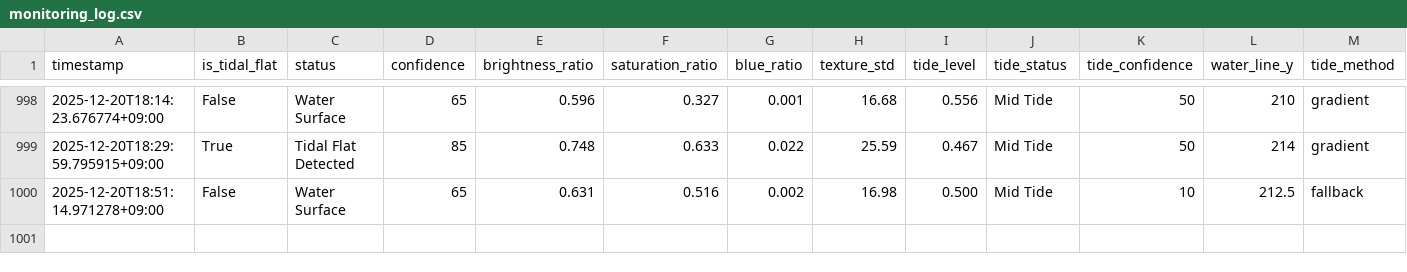
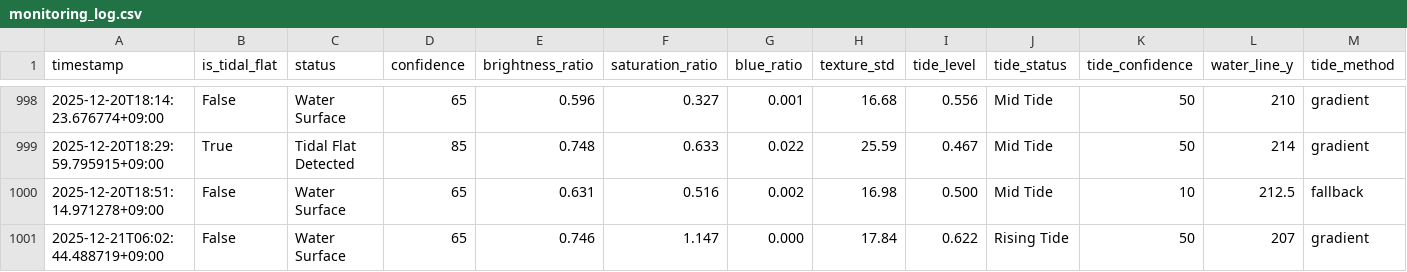
Before and after one commit to kitsukisaiseikyo-byte/nayako-higata, a CSV file: results/monitoring_log.csv, drawn as a sheet; only a part is shown, gaps mark what is left out; rows hold the shown columns only; the diff names each change by its address in the sheet, - before the commit and + after, or states it on an @@ line.

```diff
--- a/results/monitoring_log.csv
+++ b/results/monitoring_log.csv
+row 1001: 2025-12-21T06:02:44.488719+09:00 | False | Water Surface | 65 | 0.746 | 1.147 | 0.000 | 17.84 | 0.622 | Rising Tide | 50 | 207 | gradient
```
Also changed, not shown: 3 other files.
